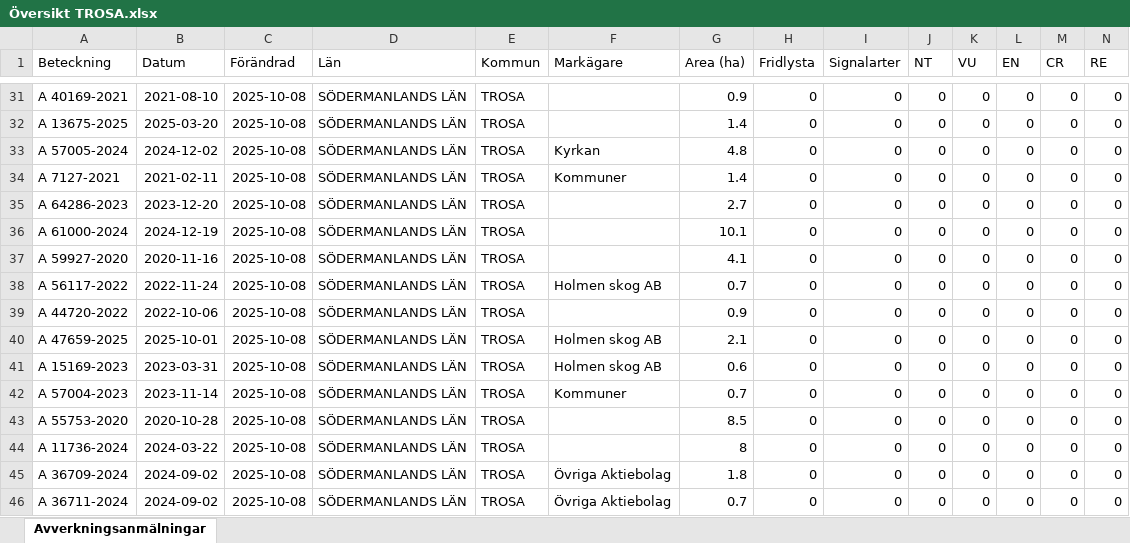
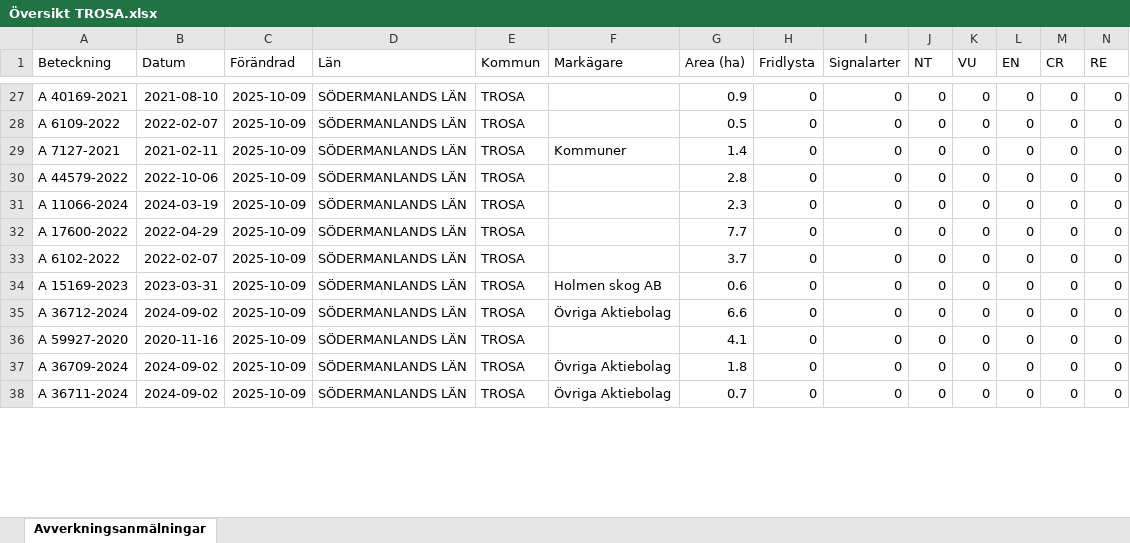
Before and after one commit to klasma/Logging_0488, an Excel workbook: Översikt TROSA.xlsx, sheet Avverkningsanmälningar, drawn as a sheet; only a part is shown, gaps mark what is left out; values as stored, in another font and other column widths than the file's, no borders; removed rows and columns are numbered as before the commit, all else as after; rows hold the shown columns only; the diff covers the shown part only; the diff names each change by its address in the sheet, - before the commit and + after, or states it on an @@ line.

```diff
--- a/Översikt TROSA.xlsx (sheet Avverkningsanmälningar)
+++ b/Översikt TROSA.xlsx (sheet Avverkningsanmälningar)
-C27:C28 (Förändrad): 2025-10-08
+C27:C28 (Förändrad): 2025-10-09
-A28 (Beteckning): A 13675-2025
+A28 (Beteckning): A 6109-2022
-B28 (Datum): 2025-03-20
+B28 (Datum): 2022-02-07
-G28 (Area (ha)): 1.4
+G28 (Area (ha)): 0.5
-row 33: A 57005-2024 | 2024-12-02 | 2025-10-08 | SÖDERMANLANDS LÄN | TROSA | Kyrkan | 4.8 | 0 | 0 | 0 | 0 | 0 | 0 | 0
-C29:C32 (Förändrad): 2025-10-08
+C29:C32 (Förändrad): 2025-10-09
-A30 (Beteckning): A 64286-2023
+A30 (Beteckning): A 44579-2022
-B30 (Datum): 2023-12-20
+B30 (Datum): 2022-10-06
-G30 (Area (ha)): 2.7
+G30 (Area (ha)): 2.8
-A31 (Beteckning): A 61000-2024
+A31 (Beteckning): A 11066-2024
-B31 (Datum): 2024-12-19
+B31 (Datum): 2024-03-19
-G31 (Area (ha)): 10.1
+G31 (Area (ha)): 2.3
-A32 (Beteckning): A 59927-2020
+A32 (Beteckning): A 17600-2022
-B32 (Datum): 2020-11-16
+B32 (Datum): 2022-04-29
-G32 (Area (ha)): 4.1
+G32 (Area (ha)): 7.7
-row 38: A 56117-2022 | 2022-11-24 | 2025-10-08 | SÖDERMANLANDS LÄN | TROSA | Holmen skog AB | 0.7 | 0 | 0 | 0 | 0 | 0 | 0 | 0
-A33 (Beteckning): A 44720-2022
+A33 (Beteckning): A 6102-2022
-B33 (Datum): 2022-10-06
+B33 (Datum): 2022-02-07
-C33 (Förändrad): 2025-10-08
+C33 (Förändrad): 2025-10-09
-G33 (Area (ha)): 0.9
+G33 (Area (ha)): 3.7
-row 40: A 47659-2025 | 2025-10-01 | 2025-10-08 | SÖDERMANLANDS LÄN | TROSA | Holmen skog AB | 2.1 | 0 | 0 | 0 | 0 | 0 | 0 | 0
-C34:C36 (Förändrad): 2025-10-08
+C34:C36 (Förändrad): 2025-10-09
-A35 (Beteckning): A 57004-2023
+A35 (Beteckning): A 36712-2024
-B35 (Datum): 2023-11-14
+B35 (Datum): 2024-09-02
-F35 (Markägare): Kommuner
+F35 (Markägare): Övriga Aktiebolag
-G35 (Area (ha)): 0.7
+G35 (Area (ha)): 6.6
-A36 (Beteckning): A 55753-2020
+A36 (Beteckning): A 59927-2020
-B36 (Datum): 2020-10-28
+B36 (Datum): 2020-11-16
-G36 (Area (ha)): 8.5
+G36 (Area (ha)): 4.1
-row 44: A 11736-2024 | 2024-03-22 | 2025-10-08 | SÖDERMANLANDS LÄN | TROSA |  | 8 | 0 | 0 | 0 | 0 | 0 | 0 | 0
-C37:C38 (Förändrad): 2025-10-08
+C37:C38 (Förändrad): 2025-10-09
```
Also changed, not shown: 12 added rows, 8 removed rows and 138 edited cells elsewhere in this sheet, artfynd/A 11123-2023 artfynd.xlsx, artfynd/A 13760-2022 artfynd.xlsx, 49 other files.
